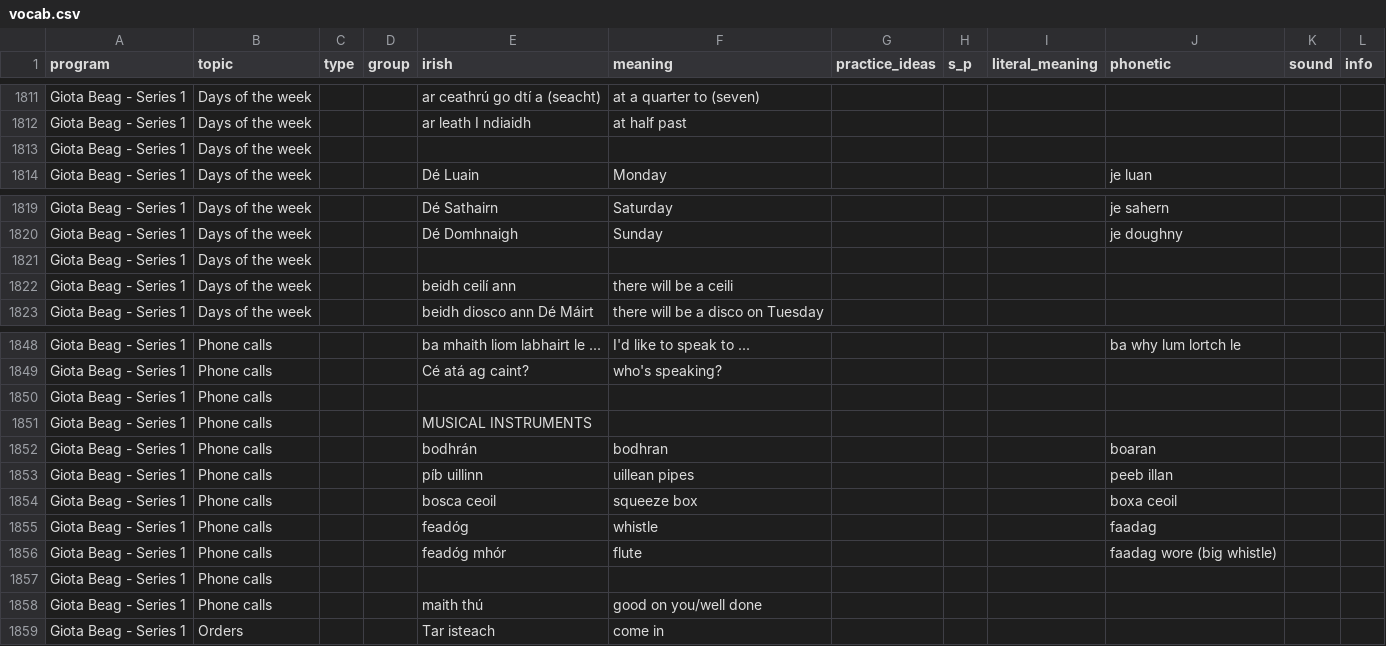
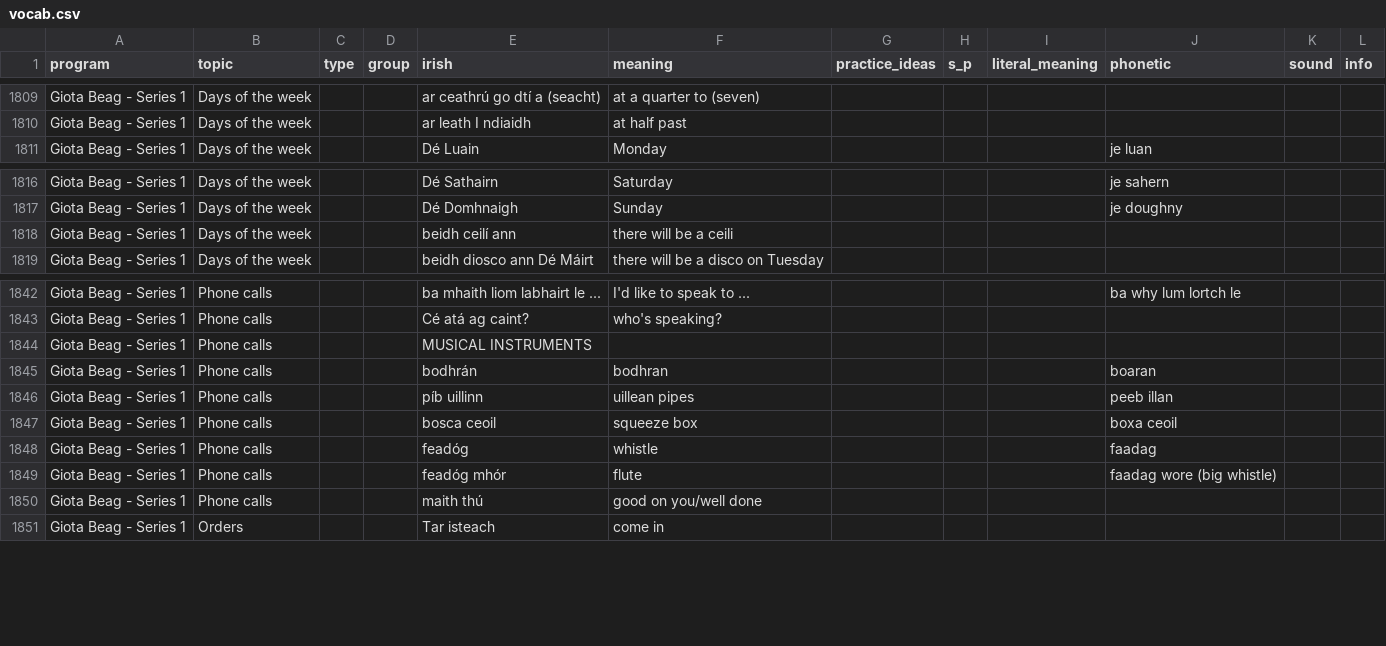
Before and after one commit to michaelw730/irish, a CSV file: vocab.csv, drawn as a sheet; only a part is shown, gaps mark what is left out; the diff covers the shown part only.

```diff
--- a/vocab.csv
+++ b/vocab.csv
@@ -1812,3 +1810,2 @@ Giota Beag - Series 1	Days of the week			ar ceathrú go dtí a (seacht)	at a qua
 Giota Beag - Series 1	Days of the week			ar leath I ndiaidh	at half past						
-Giota Beag - Series 1	Days of the week										
 Giota Beag - Series 1	Days of the week			Dé Luain	Monday				je luan		
@@ -1820,3 +1817,2 @@ Giota Beag - Series 1	Days of the week			Dé Sathairn	Saturday				je sahern
 Giota Beag - Series 1	Days of the week			Dé Domhnaigh	Sunday				je doughny		
-Giota Beag - Series 1	Days of the week										
 Giota Beag - Series 1	Days of the week			beidh ceilí ann	there will be a ceili						
@@ -1849,3 +1843,2 @@ Giota Beag - Series 1	Phone calls			ba mhaith liom labhairt le ...	I'd like to s
 Giota Beag - Series 1	Phone calls			Cé atá ag caint?	who's speaking?						
-Giota Beag - Series 1	Phone calls										
 Giota Beag - Series 1	Phone calls			MUSICAL INSTRUMENTS							
@@ -1856,3 +1849,2 @@ Giota Beag - Series 1	Phone calls			feadóg	whistle				faadag
 Giota Beag - Series 1	Phone calls			feadóg mhór	flute				faadag wore (big whistle)		
-Giota Beag - Series 1	Phone calls										
 Giota Beag - Series 1	Phone calls			maith thú	good on you/well done						
```
Also changed, not shown: 3 added rows, 7 removed rows and 15 edited cells elsewhere in this file, 1 other file.
